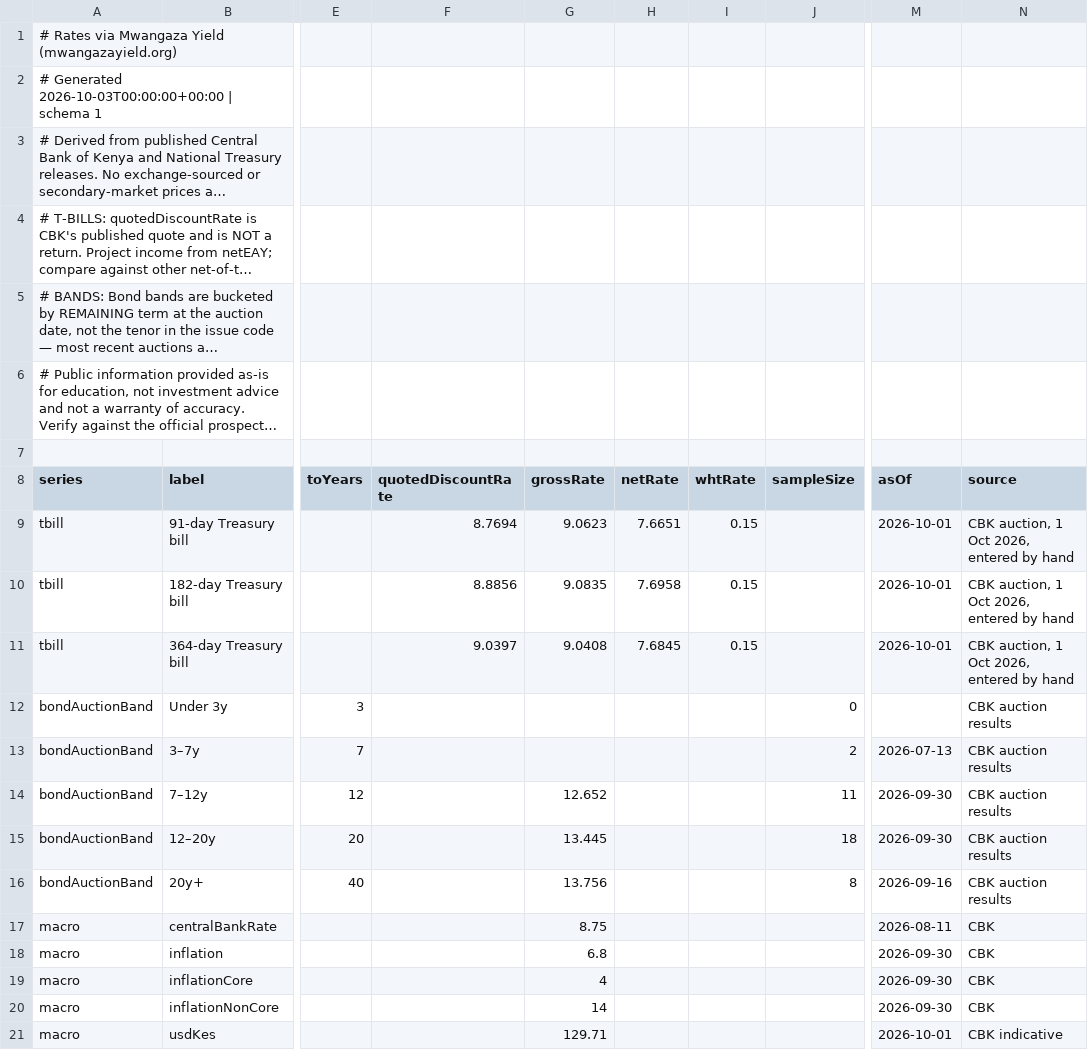
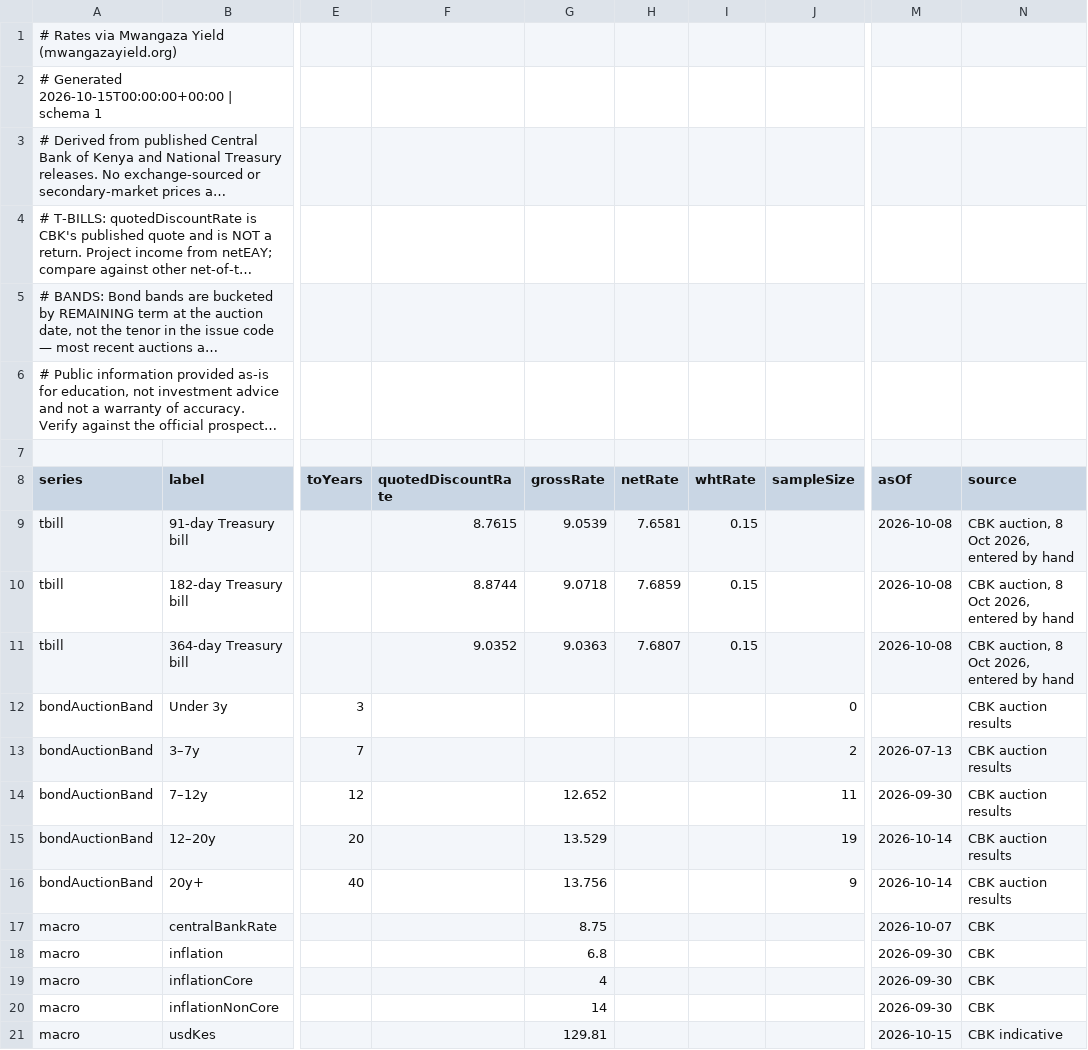
Before and after one commit to PapaDanico/Mwangaza-Yield, a CSV file: public/data/rates.csv, drawn as a sheet; only a part is shown, gaps mark what is left out; long unchanged cells end in …; the diff names each change by its address in the sheet, - before the commit and + after, or states it on an @@ line.

```diff
--- a/public/data/rates.csv
+++ b/public/data/rates.csv
-A2 (series): # Generated 2026-10-03T00:00:00+00:00 | schema…
+A2 (series): # Generated 2026-10-15T00:00:00+00:00 | schema…
-F9 (quotedDiscountRate): 8.7694
+F9 (quotedDiscountRate): 8.7615
-G9 (grossRate): 9.0623
+G9 (grossRate): 9.0539
-H9 (netRate): 7.6651
+H9 (netRate): 7.6581
-M9:M11 (asOf): 2026-10-01
+M9:M11 (asOf): 2026-10-08
-N9:N11 (source): CBK auction, 1 Oct 2026, entered by hand
+N9:N11 (source): CBK auction, 8 Oct 2026, entered by hand
-F10 (quotedDiscountRate): 8.8856
+F10 (quotedDiscountRate): 8.8744
-G10 (grossRate): 9.0835
+G10 (grossRate): 9.0718
-H10 (netRate): 7.6958
+H10 (netRate): 7.6859
-F11 (quotedDiscountRate): 9.0397
+F11 (quotedDiscountRate): 9.0352
-G11 (grossRate): 9.0408
+G11 (grossRate): 9.0363
-H11 (netRate): 7.6845
+H11 (netRate): 7.6807
-G15 (grossRate): 13.445
+G15 (grossRate): 13.529
-J15 (sampleSize): 18
+J15 (sampleSize): 19
-M15 (asOf): 2026-09-30
+M15 (asOf): 2026-10-14
-J16 (sampleSize): 8
+J16 (sampleSize): 9
-M16 (asOf): 2026-09-16
+M16 (asOf): 2026-10-14
-M17 (asOf): 2026-08-11
+M17 (asOf): 2026-10-07
-G21 (grossRate): 129.71
+G21 (grossRate): 129.81
-M21 (asOf): 2026-10-01
+M21 (asOf): 2026-10-15
```
Also changed, not shown: 14 other files.
